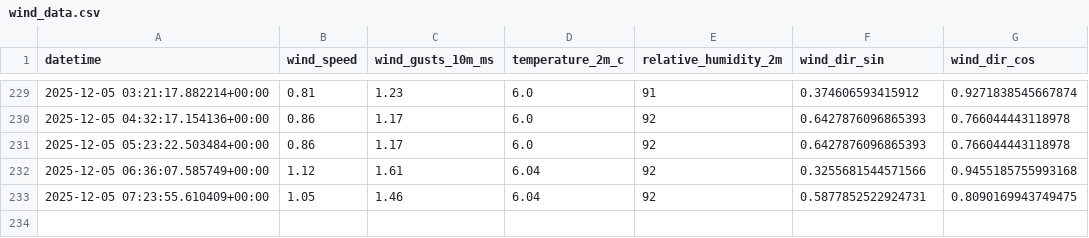
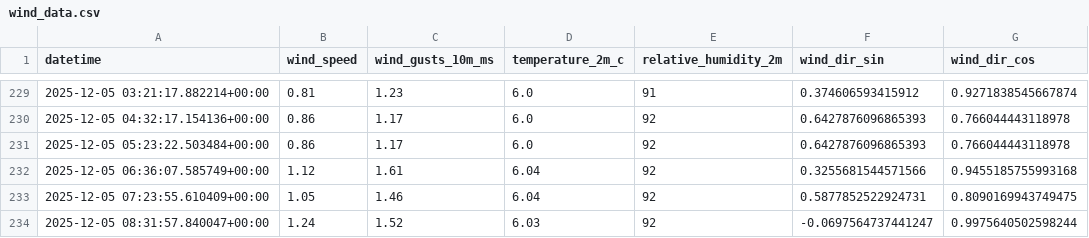
Before and after one commit to nayanananto/wind-data-pipeline, a CSV file: data/wind_data.csv, drawn as a sheet; only a part is shown, gaps mark what is left out.

```diff
--- a/data/wind_data.csv
+++ b/data/wind_data.csv
@@ -233 +233,2 @@ datetime,wind_speed,wind_gusts_10m_ms,temperature_2m_c,relative_humidity_2m,wind
 2025-12-05 07:23:55.610409+00:00,1.05,1.46,6.04,92,0.5877852522924731,0.8090169943749475
+2025-12-05 08:31:57.840047+00:00,1.24,1.52,6.03,92,-0.0697564737441247,0.9975640502598244
```
